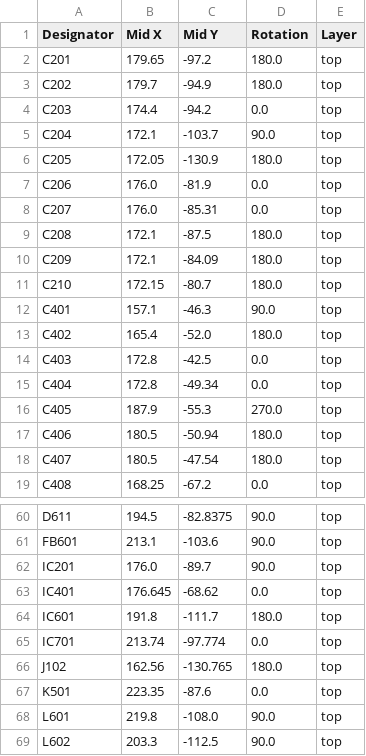
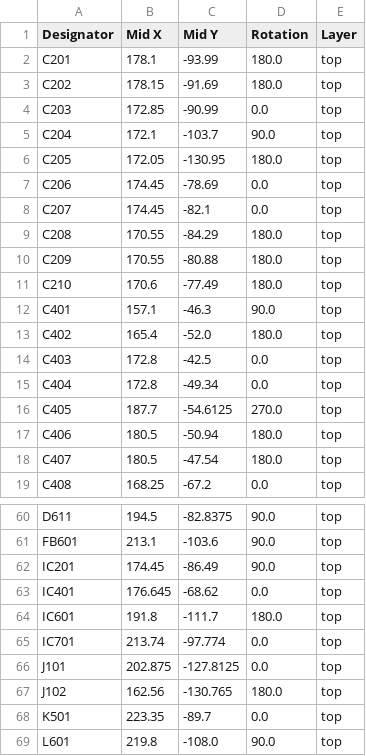
Before and after one commit to D3stan/ecu-dev-board, a CSV file: pcb/production/positions.csv, drawn as a sheet; only a part is shown, gaps mark what is left out; the shorter side is filled out with more unchanged rows; the diff covers the shown part only.

```diff
--- a/pcb/production/positions.csv
+++ b/pcb/production/positions.csv
@@ -1,12 +1,12 @@
 Designator,Mid X,Mid Y,Rotation,Layer
-C201,179.65,-97.2,180.0,top
-C202,179.7,-94.9,180.0,top
-C203,174.4,-94.2,0.0,top
+C201,178.1,-93.99,180.0,top
+C202,178.15,-91.69,180.0,top
+C203,172.85,-90.99,0.0,top
 C204,172.1,-103.7,90.0,top
-C205,172.05,-130.9,180.0,top
-C206,176.0,-81.9,0.0,top
-C207,176.0,-85.31,0.0,top
-C208,172.1,-87.5,180.0,top
-C209,172.1,-84.09,180.0,top
-C210,172.15,-80.7,180.0,top
+C205,172.05,-130.95,180.0,top
+C206,174.45,-78.69,0.0,top
+C207,174.45,-82.1,0.0,top
+C208,170.55,-84.29,180.0,top
+C209,170.55,-80.88,180.0,top
+C210,170.6,-77.49,180.0,top
 C401,157.1,-46.3,90.0,top
@@ -15,3 +15,3 @@ C403,172.8,-42.5,0.0,top
 C404,172.8,-49.34,0.0,top
-C405,187.9,-55.3,270.0,top
+C405,187.7,-54.6125,270.0,top
 C406,180.5,-50.94,180.0,top
@@ -61,3 +61,3 @@ D611,194.5,-82.8375,90.0,top
 FB601,213.1,-103.6,90.0,top
-IC201,176.0,-89.7,90.0,top
+IC201,174.45,-86.49,90.0,top
 IC401,176.645,-68.62,0.0,top
@@ -65,4 +65,5 @@ IC601,191.8,-111.7,180.0,top
 IC701,213.74,-97.774,0.0,top
+J101,202.875,-127.8125,0.0,top
 J102,162.56,-130.765,180.0,top
-K501,223.35,-87.6,0.0,top
+K501,223.35,-89.7,0.0,top
 L601,219.8,-108.0,90.0,top
```
Also changed, not shown: 49 edited cells elsewhere in this file, pcb/production/designators.csv, 4 other files.
